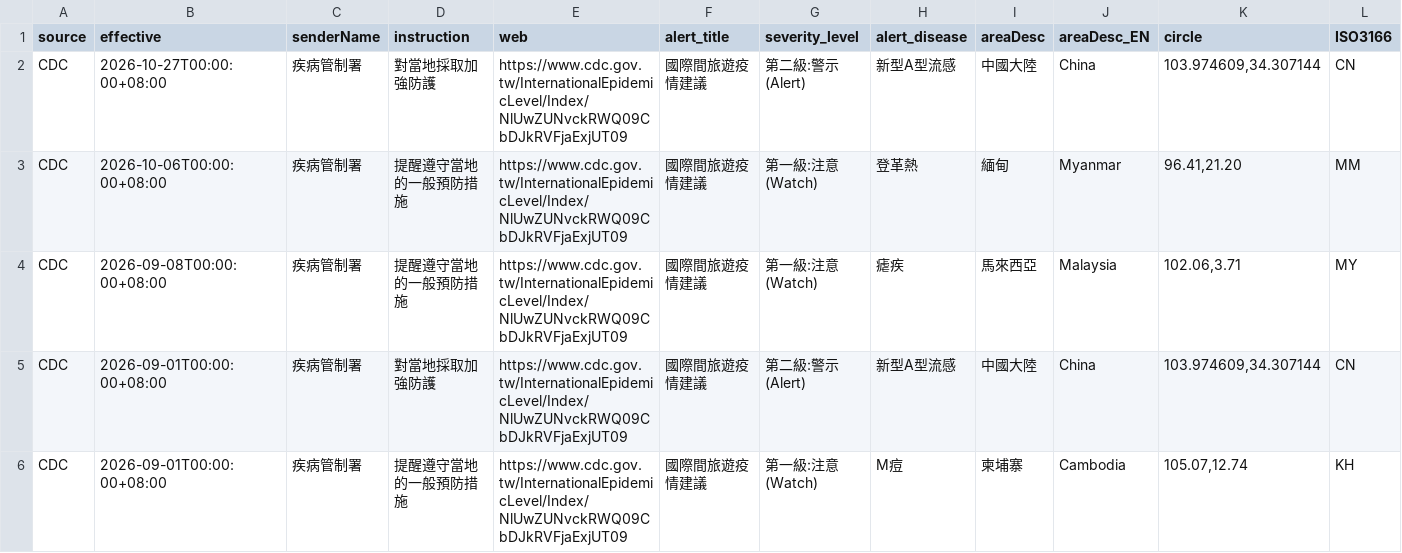
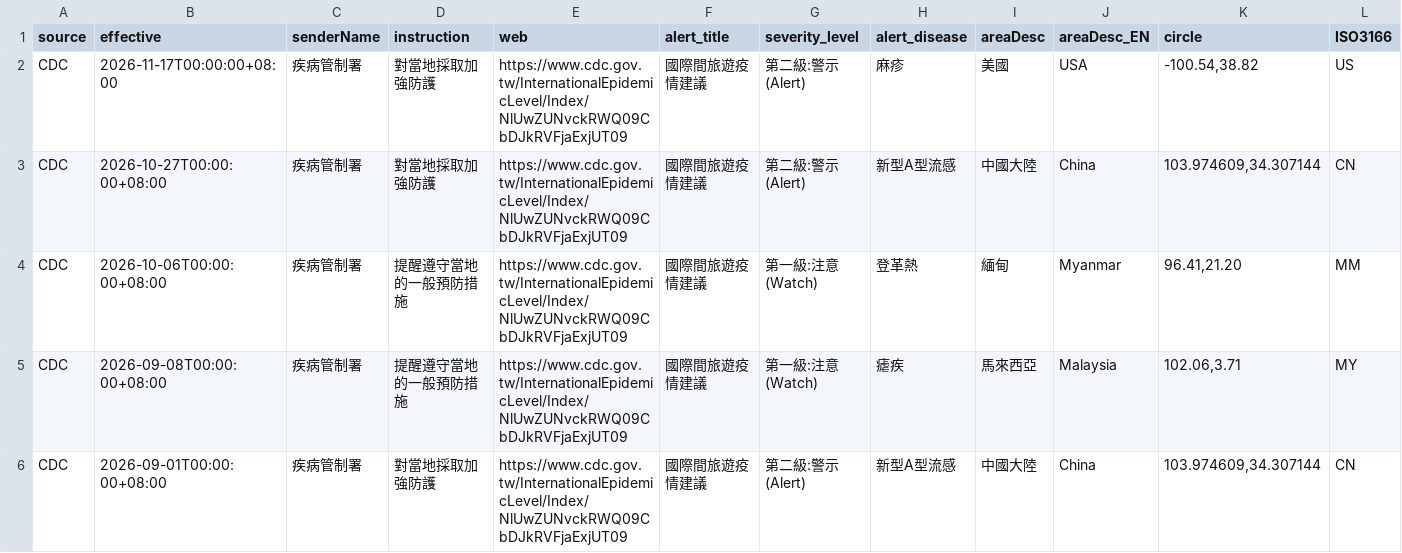
Before and after one commit to ancientsky/safetravel, a CSV file: data/raw/TCDCTravelAlertAll.csv, drawn as a sheet; only a part is shown; the shorter side is filled out with more unchanged rows; rows hold the shown columns only; the diff names each change by its address in the sheet, - before the commit and + after, or states it on an @@ line.

```diff
--- a/data/raw/TCDCTravelAlertAll.csv
+++ b/data/raw/TCDCTravelAlertAll.csv
+row 2: CDC | 2026-11-17T00:00:00+08:00 | 疾病管制署 | 對當地採取加強防護 | https://www.cdc.gov.tw/InternationalEpidemicLevel/Index/NlUwZUNvckRWQ09CbDJkRVFjaExjUT09 | 國際間旅遊疫情建議 | 第二級:警示(Alert) | 麻疹 | 美國 | USA | -100.54,38.82 | US
```
Also changed, not shown: 20 other files.
